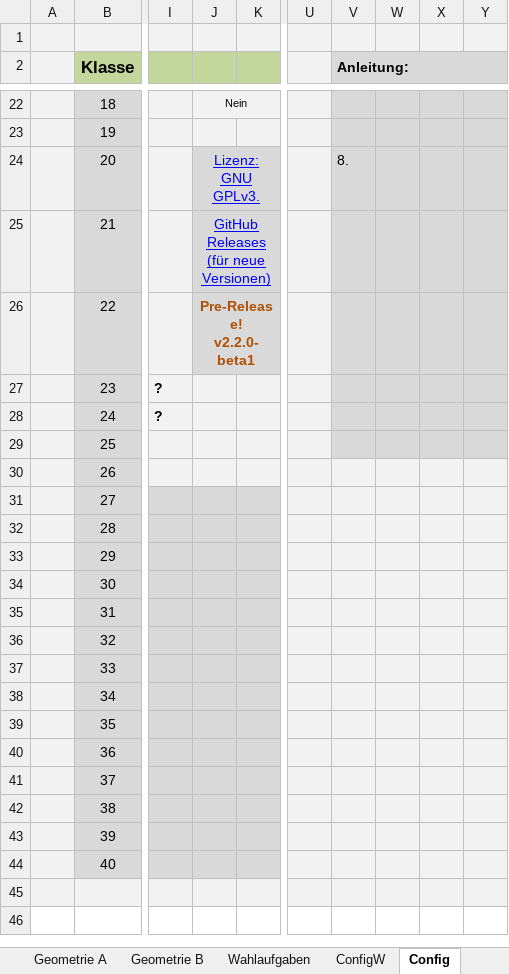
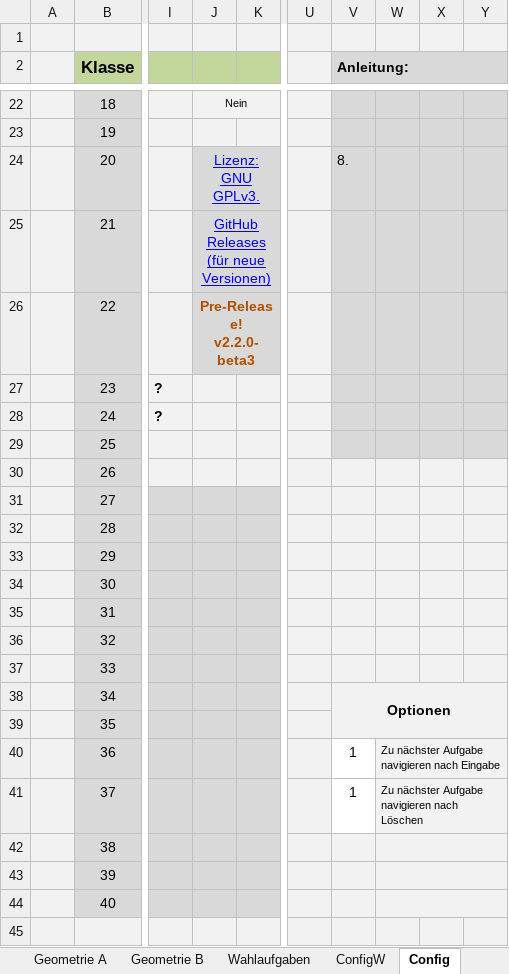
Before and after one commit to bee-eater/EXCEL-Korrekturliste-Mathe-ABI, an Excel workbook: Korrekturliste.xlsm, sheet Config, drawn as a sheet; only a part is shown, gaps mark what is left out; values as stored, in another font and other column widths than the file's, no borders; charts and pictures not drawn; the diff names each change by its address in the sheet, - before the commit and + after, or states it on an @@ line.

```diff
--- a/Korrekturliste.xlsm (sheet Config)
+++ b/Korrekturliste.xlsm (sheet Config)
-J26: Pre-Release! v2.2.0-beta1
+J26: Pre-Release! v2.2.0-beta3
-V38 (Anleitung:): (empty)
+V38 (Anleitung:): Optionen
+V38:Y39 merged
-V40:V41 (Anleitung:): (empty)
+V40:V41 (Anleitung:): 1
-V40:V41 fill: #F2F2F2
+V40:V41 fill: none
-W40: (empty)
+W40: Zu nächster Aufgabe navigieren nach Eingabe
+W40:Y40 merged
-W41: (empty)
+W41: Zu nächster Aufgabe navigieren nach Löschen
+W41:Y41 merged
+W42:Y42 merged
+W43:Y43 merged
+W44:Y44 merged
```
Also changed, not shown: sheet Analysis A, sheet Noten, sheet Geometrie A, sheet Stochastik A, hidden cells, charts or pictures, 3 other files.
